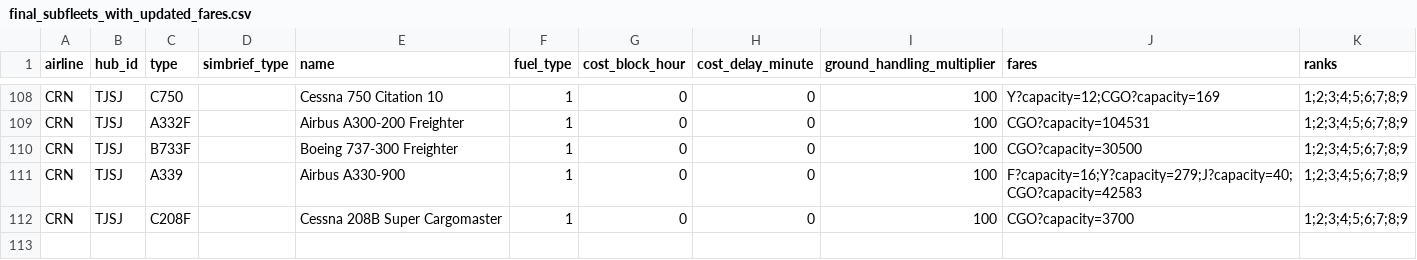
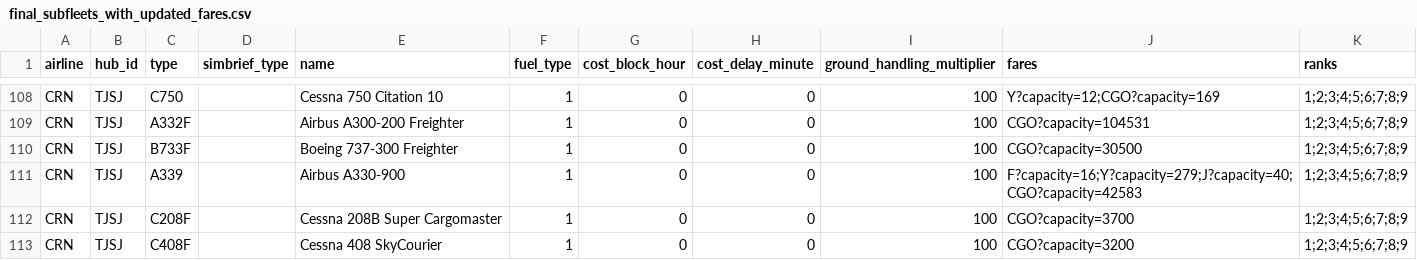
Before and after one commit to aerocaribbeanva/phpvms-utilities, a CSV file: phpvms7-fares/final_subfleets_with_updated_fares.csv, drawn as a sheet; only a part is shown, gaps mark what is left out.

```diff
--- a/phpvms7-fares/final_subfleets_with_updated_fares.csv
+++ b/phpvms7-fares/final_subfleets_with_updated_fares.csv
@@ -112 +112,2 @@ CRN,TJSJ,A339,,Airbus A330-900,1,0,0,100,F?capacity=16;Y?capacity=279;J?capacity
 CRN,TJSJ,C208F,,Cessna 208B Super Cargomaster,1,0,0,100,CGO?capacity=3700,1;2;3;4;5;6;7;8;9
+CRN,TJSJ,C408F,,Cessna 408 SkyCourier,1,0,0,100,CGO?capacity=3200,1;2;3;4;5;6;7;8;9
```
Also changed, not shown: 1 other file.
